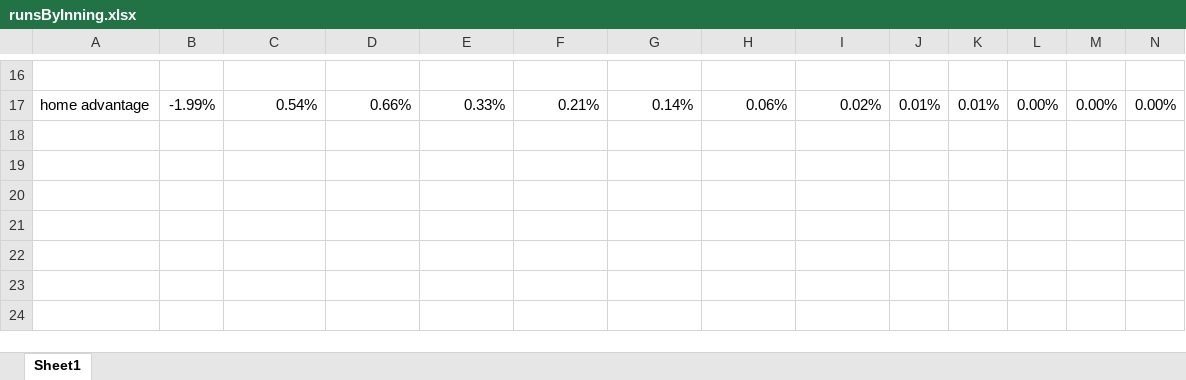
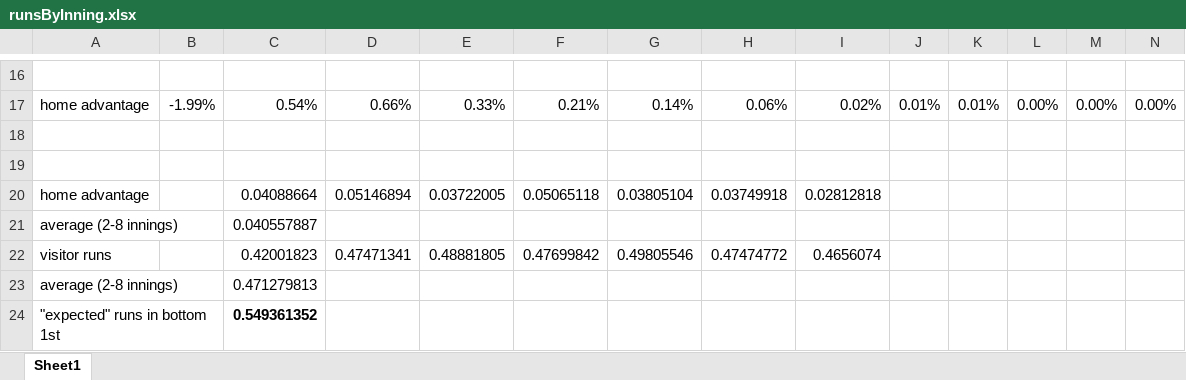
Before and after one commit to gregstoll/baseballstats, an Excel workbook: analysis/runsByInning/runsByInning.xlsx, sheet Sheet1, drawn as a sheet; only a part is shown, gaps mark what is left out; values as stored, in another font and other column widths than the file's, no borders; charts and pictures not drawn; the diff names each change by its address in the sheet, - before the commit and + after, or states it on an @@ line.

Commit message:
add some spreadsheet data

```diff
--- a/analysis/runsByInning/runsByInning.xlsx (sheet Sheet1)
+++ b/analysis/runsByInning/runsByInning.xlsx (sheet Sheet1)
+row 18: (empty)
+row 19: (empty)
+row 20: home advantage |  | 0.04088664 | 0.05146894 | 0.03722005 | 0.05065118 | 0.03805104 | 0.03749918 | 0.02812818
+row 21: average (2-8 innings) |  | 0.040557887
+row 22: visitor runs |  | 0.42001823 | 0.47471341 | 0.48881805 | 0.47699842 | 0.49805546 | 0.47474772 | 0.4656074
+row 23: average (2-8 innings) |  | 0.471279813
+row 24: "expected" runs in bottom 1st |  | 0.549361352
```
Also changed, not shown: 1 other file.
